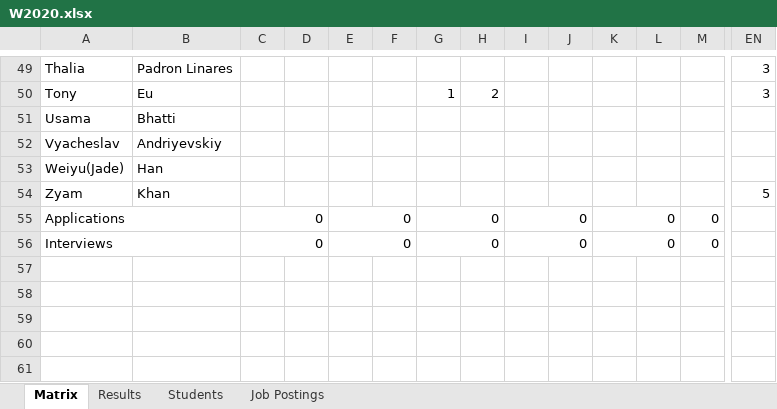
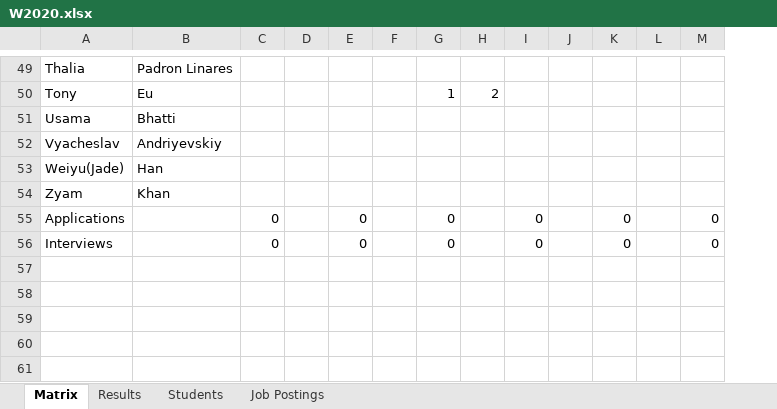
Before and after one commit to mehrnazsadrol/Rank-Match-project, an Excel workbook: W2020.xlsx, sheet Matrix, drawn as a sheet; only a part is shown, gaps mark what is left out; values as stored, in another font and other column widths than the file's, no cell formats; removed rows and columns are numbered as before the commit, all else as after; the diff covers the shown part only; the diff names each change by its address in the sheet, - before the commit and + after, or states it on an @@ line.

```diff
--- a/W2020.xlsx (sheet Matrix)
+++ b/W2020.xlsx (sheet Matrix)
-column EN, rows 49-54: 3 | 3 |  |  |  | 5
-A55:B55 merged
-C55:D55 merged
-E55:F55 merged
-G55:H55 merged
-I55:J55 merged
-K55:L55 merged
-M55:N55 merged
-A56:B56 merged
-C56:D56 merged
-E56:F56 merged
-G56:H56 merged
-I56:J56 merged
-K56:L56 merged
-M56:N56 merged
```
Also changed, not shown: 2 added rows, 2 removed rows, 5 removed columns and merged cells elsewhere in this sheet, sheet Results, cell formats, 2 other files.
